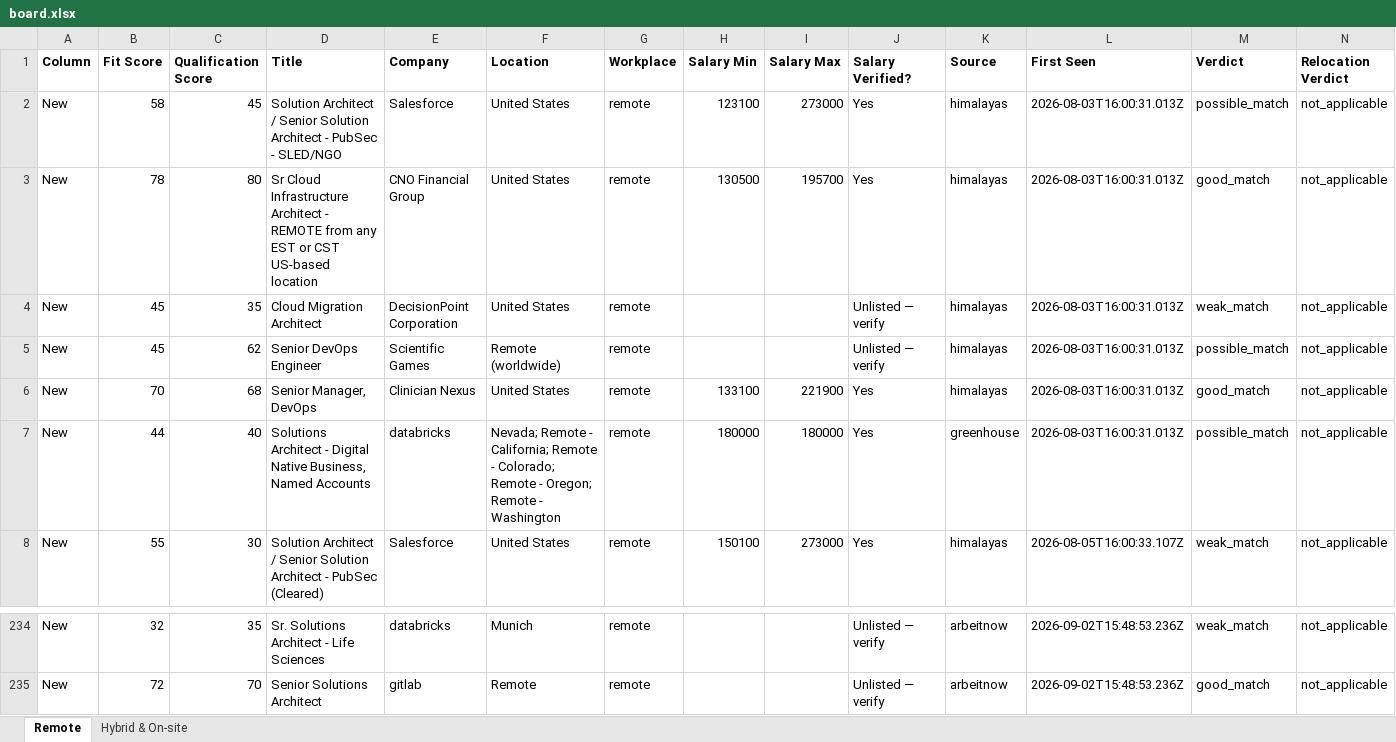
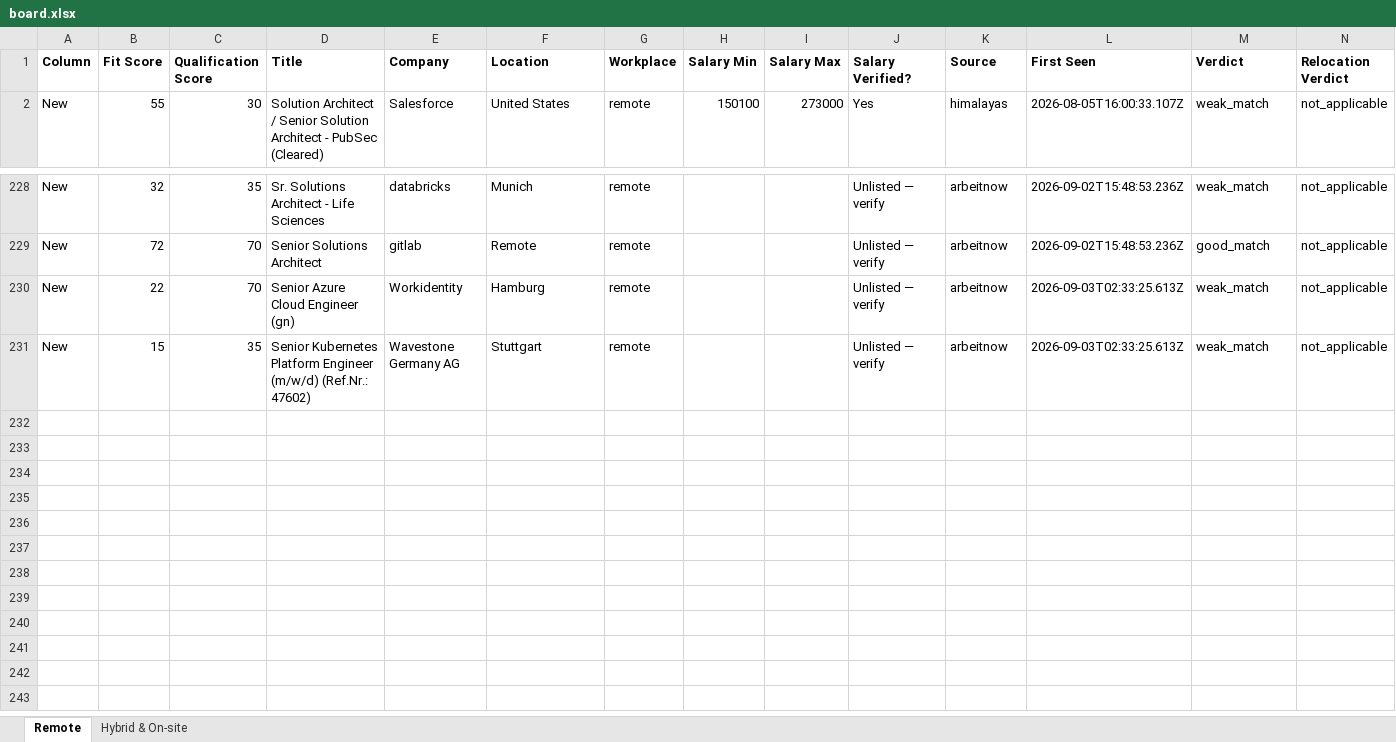
Before and after one commit to naijadamus/goodfela.com, an Excel workbook: hunt/board.xlsx, sheet Remote, drawn as a sheet; only a part is shown, gaps mark what is left out; values as stored, in another font and other column widths than the file's, no borders; removed rows and columns are numbered as before the commit, all else as after; rows hold the shown columns only; the diff names each change by its address in the sheet, - before the commit and + after, or states it on an @@ line.

```diff
--- a/hunt/board.xlsx (sheet Remote)
+++ b/hunt/board.xlsx (sheet Remote)
-row 2: New | 58 | 45 | Solution Architect / Senior Solution Architect - PubSec - SLED/NGO | Salesforce | United States | remote | 123100 | 273000 | Yes | himalayas | 2026-08-03T16:00:31.013Z | possible_match | not_applicable
-row 3: New | 78 | 80 | Sr Cloud Infrastructure Architect - REMOTE from any EST or CST US-based location | CNO Financial Group | United States | remote | 130500 | 195700 | Yes | himalayas | 2026-08-03T16:00:31.013Z | good_match | not_applicable
-row 4: New | 45 | 35 | Cloud Migration Architect | DecisionPoint Corporation | United States | remote |  |  | Unlisted — verify | himalayas | 2026-08-03T16:00:31.013Z | weak_match | not_applicable
-row 5: New | 45 | 62 | Senior DevOps Engineer | Scientific Games | Remote (worldwide) | remote |  |  | Unlisted — verify | himalayas | 2026-08-03T16:00:31.013Z | possible_match | not_applicable
-row 6: New | 70 | 68 | Senior Manager, DevOps | Clinician Nexus | United States | remote | 133100 | 221900 | Yes | himalayas | 2026-08-03T16:00:31.013Z | good_match | not_applicable
-row 7: New | 44 | 40 | Solutions Architect - Digital Native Business, Named Accounts | databricks | Nevada; Remote - California; Remote - Colorado; Remote - Oregon; Remote - Washington | remote | 180000 | 180000 | Yes | greenhouse | 2026-08-03T16:00:31.013Z | possible_match | not_applicable
+row 230: New | 22 | 70 | Senior Azure Cloud Engineer (gn) | Workidentity | Hamburg | remote |  |  | Unlisted — verify | arbeitnow | 2026-09-03T02:33:25.613Z | weak_match | not_applicable
+row 231: New | 15 | 35 | Senior Kubernetes Platform Engineer (m/w/d) (Ref.Nr.: 47602) | Wavestone Germany AG | Stuttgart | remote |  |  | Unlisted — verify | arbeitnow | 2026-09-03T02:33:25.613Z | weak_match | not_applicable
```
Also changed, not shown: sheet Hybrid & On-site, 1 other file.
